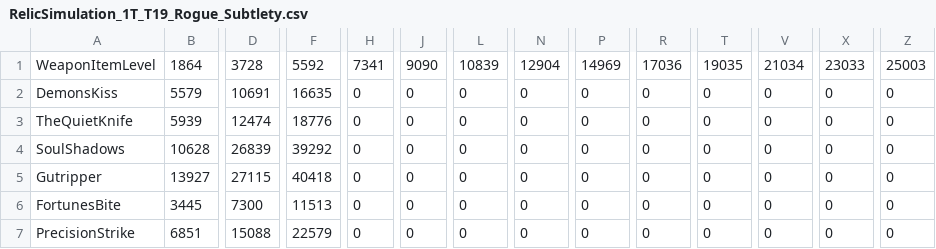
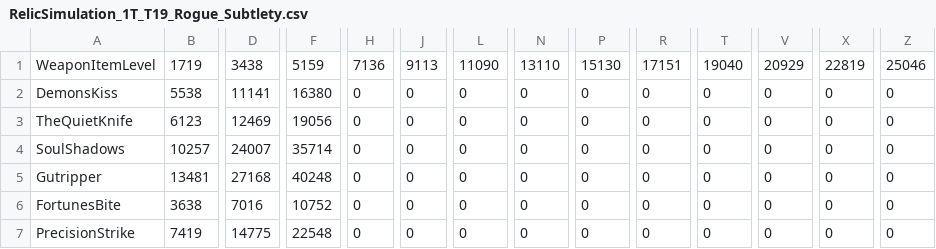
Before and after one commit to herotc/legion.herodamage.com, a CSV file: data/RelicSimulation_1T_T19_Rogue_Subtlety.csv, drawn as a sheet; only a part is shown, gaps mark what is left out; the diff covers the shown part only; the diff names each change by its address in the sheet, - before the commit and + after, or states it on an @@ line.

```diff
--- a/data/RelicSimulation_1T_T19_Rogue_Subtlety.csv
+++ b/data/RelicSimulation_1T_T19_Rogue_Subtlety.csv
-B1: 1864
+B1: 1719
-D1: 3728
+D1: 3438
-F1: 5592
+F1: 5159
-H1: 7341
+H1: 7136
-J1: 9090
+J1: 9113
-L1: 10839
+L1: 11090
-N1: 12904
+N1: 13110
-P1: 14969
+P1: 15130
-R1: 17036
+R1: 17151
-T1: 19035
+T1: 19040
-V1: 21034
+V1: 20929
-X1: 23033
+X1: 22819
-Z1: 25003
+Z1: 25046
-B2: 5579
+B2: 5538
-D2: 10691
+D2: 11141
-F2: 16635
+F2: 16380
-B3: 5939
+B3: 6123
-D3: 12474
+D3: 12469
-F3: 18776
+F3: 19056
-B4: 10628
+B4: 10257
-D4: 26839
+D4: 24007
-F4: 39292
+F4: 35714
-B5: 13927
+B5: 13481
-D5: 27115
+D5: 27168
-F5: 40418
+F5: 40248
-B6: 3445
+B6: 3638
-D6: 7300
+D6: 7016
-F6: 11513
+F6: 10752
-B7: 6851
+B7: 7419
-D7: 15088
+D7: 14775
-F7: 22579
+F7: 22548
```
Also changed, not shown: 14 edited cells elsewhere in this file, data/RelicSimulation_1T_T19_Rogue_Assassination.csv, data/RelicSimulation_1T_T19_Rogue_Outlaw.csv, 30 other files.
